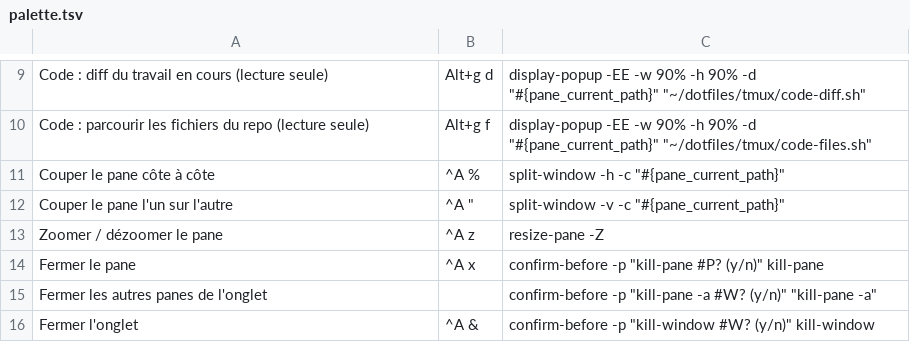
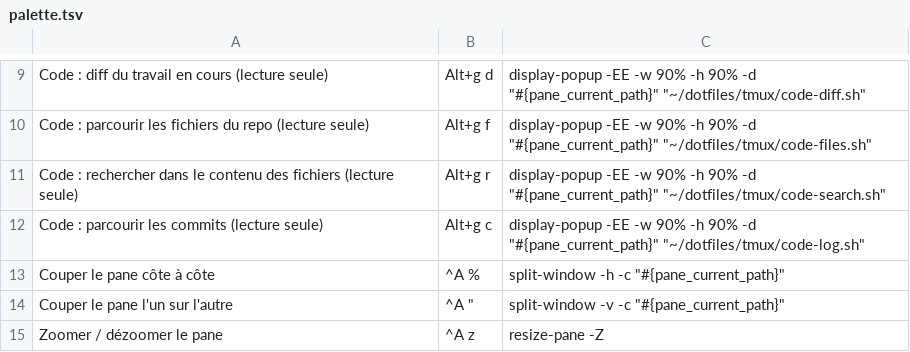
Before and after one commit to Sonny93/dotfiles, a TSV file: tmux/palette.tsv, drawn as a sheet; only a part is shown, gaps mark what is left out; the shorter side is filled out with more unchanged rows; the diff names each change by its address in the sheet, - before the commit and + after, or states it on an @@ line.

Commit message:
feat(tmux): search file contents and browse commits from the Code menu

```diff
--- a/tmux/palette.tsv
+++ b/tmux/palette.tsv
+row 11: Code : rechercher dans le contenu des fichiers (lecture seule) | Alt+g r | display-popup -EE -w 90% -h 90% -d "#{pane_current_path}" "~/dotfiles/tmux/code-search.sh"
+row 12: Code : parcourir les commits (lecture seule) | Alt+g c | display-popup -EE -w 90% -h 90% -d "#{pane_current_path}" "~/dotfiles/tmux/code-log.sh"
```
Also changed, not shown: 8 other files.
